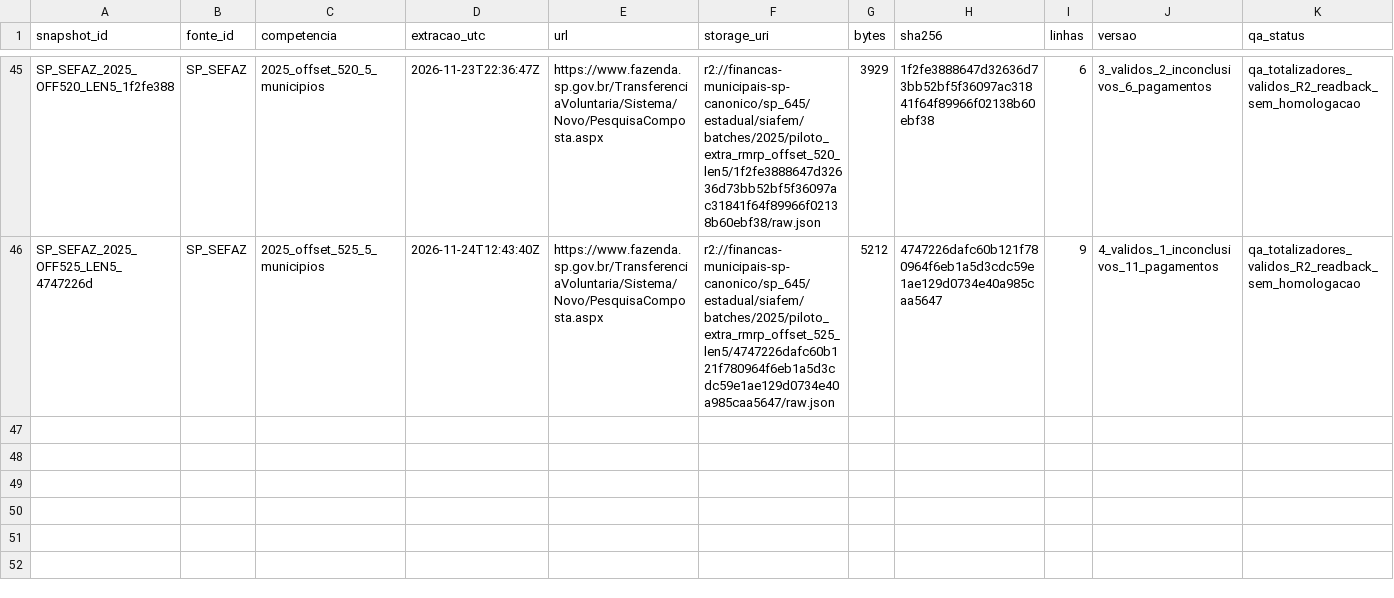
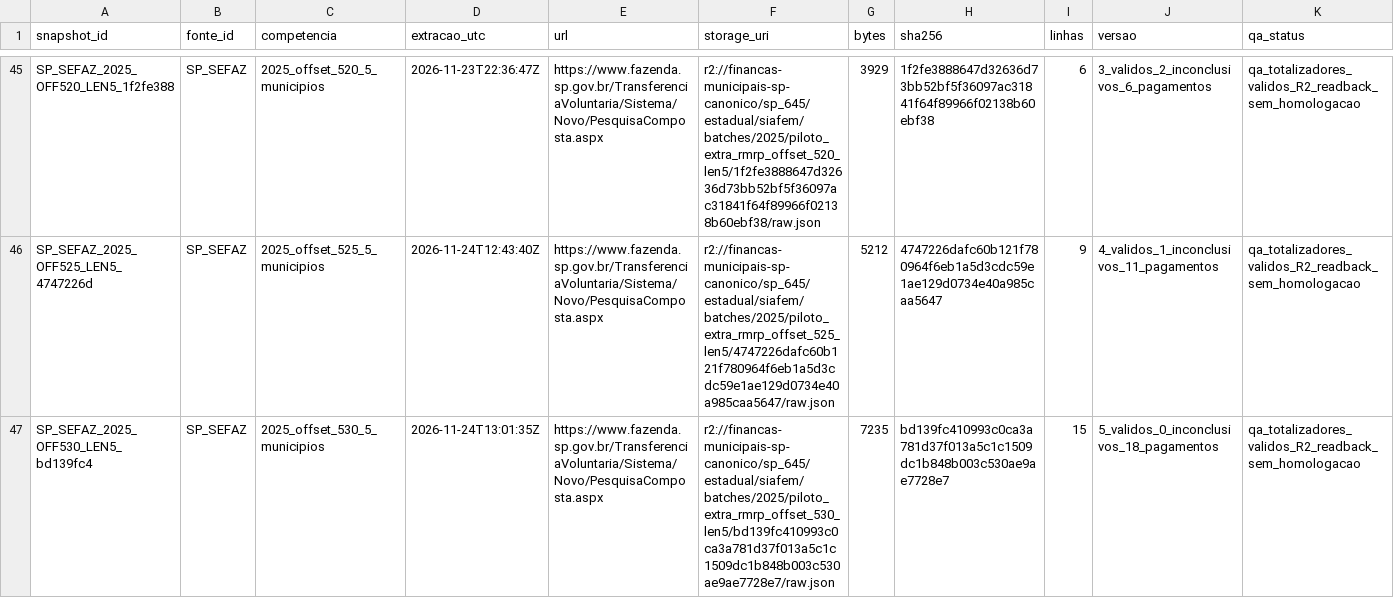
Before and after one commit to hilaliskandar/mapa_do_tesouro, a CSV file: governance/controls/investimentos_sp645/snapshots.csv, drawn as a sheet; only a part is shown, gaps mark what is left out.

Commit message:
governance: registrar lote SIAFEM offset530 com QA e hash R2

```diff
--- a/governance/controls/investimentos_sp645/snapshots.csv
+++ b/governance/controls/investimentos_sp645/snapshots.csv
@@ -46 +46,2 @@ SP_SEFAZ_2025_OFF520_LEN5_1f2fe388;SP_SEFAZ;2025_offset_520_5_municipios;2026-11
 SP_SEFAZ_2025_OFF525_LEN5_4747226d;SP_SEFAZ;2025_offset_525_5_municipios;2026-11-24T12:43:40Z;https://www.fazenda.sp.gov.br/TransferenciaVoluntaria/Sistema/Novo/PesquisaComposta.aspx;r2://financas-municipais-sp-canonico/sp_645/estadual/siafem/batches/2025/piloto_extra_rmrp_offset_525_len5/4747226dafc60b121f780964f6eb1a5d3cdc59e1ae129d0734e40a985caa5647/raw.json;5212;4747226dafc60b121f780964f6eb1a5d3cdc59e1ae129d0734e40a985caa5647;9;4_validos_1_inconclusivos_11_pagamentos;qa_totalizadores_validos_R2_readback_sem_homologacao
+SP_SEFAZ_2025_OFF530_LEN5_bd139fc4;SP_SEFAZ;2025_offset_530_5_municipios;2026-11-24T13:01:35Z;https://www.fazenda.sp.gov.br/TransferenciaVoluntaria/Sistema/Novo/PesquisaComposta.aspx;r2://financas-municipais-sp-canonico/sp_645/estadual/siafem/batches/2025/piloto_extra_rmrp_offset_530_len5/bd139fc410993c0ca3a781d37f013a5c1c1509dc1b848b003c530ae9ae7728e7/raw.json;7235;bd139fc410993c0ca3a781d37f013a5c1c1509dc1b848b003c530ae9ae7728e7;15;5_validos_0_inconclusivos_18_pagamentos;qa_totalizadores_validos_R2_readback_sem_homologacao
```
